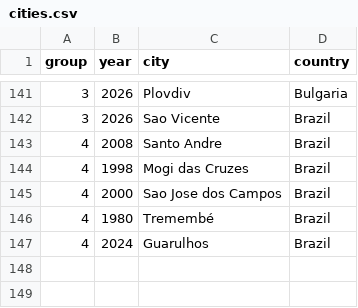
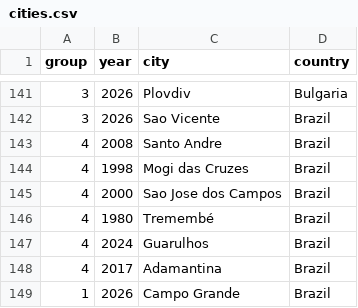
Before and after one commit to rodricar25/map-app, a CSV file: cities.csv, drawn as a sheet; only a part is shown, gaps mark what is left out.

```diff
--- a/cities.csv
+++ b/cities.csv
@@ -147 +147,3 @@ group;year;city;country
 4;2024;Guarulhos;Brazil
+4;2017;Adamantina;Brazil
+1;2026;Campo Grande;Brazil
```
Also changed, not shown: worldcities.csv.
